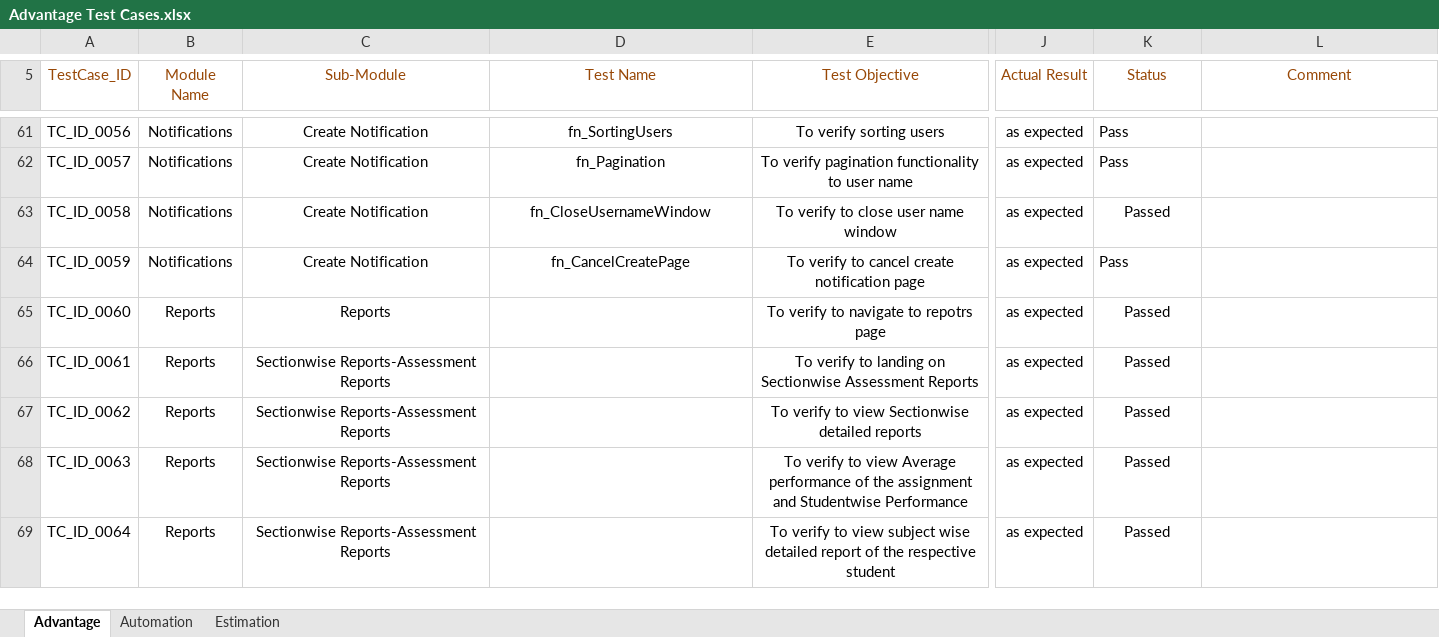
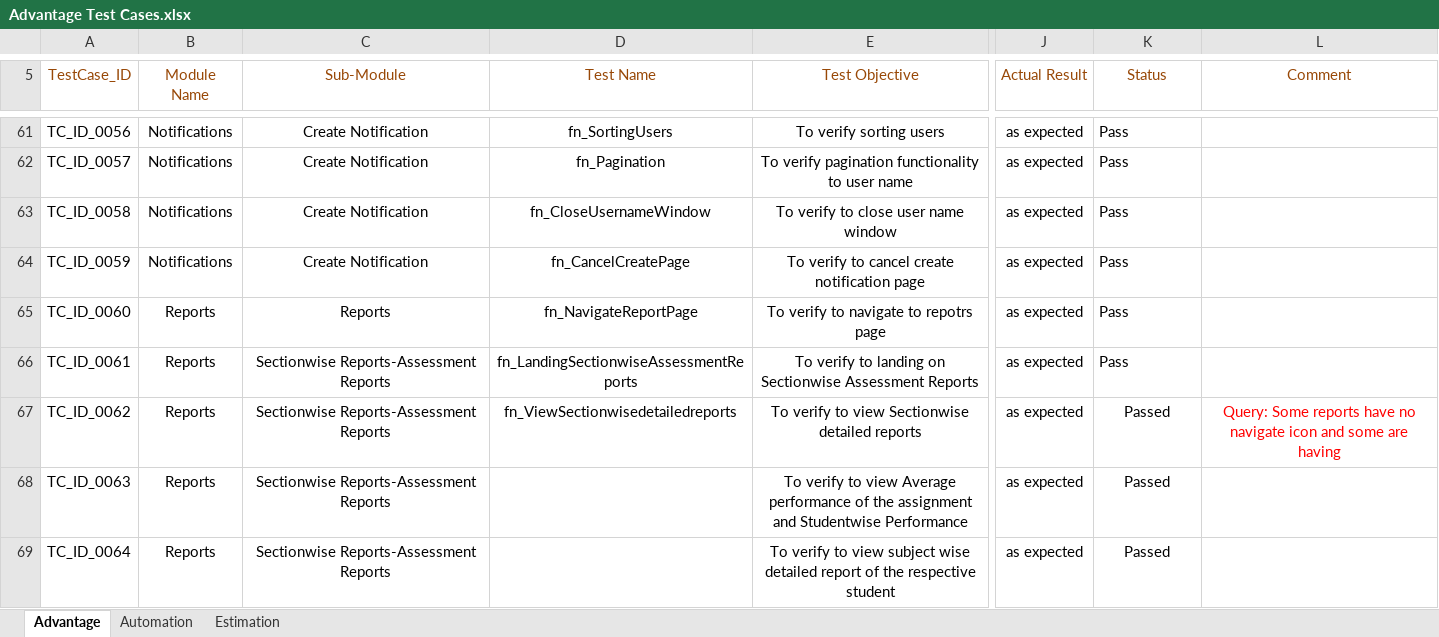
Before and after one commit to jayyadav89/Oxford-Repository, an Excel workbook: Advantage Test Cases.xlsx, sheet Advantage, drawn as a sheet; only a part is shown, gaps mark what is left out; values as stored, in another font and other column widths than the file's, no borders; the diff names each change by its address in the sheet, - before the commit and + after, or states it on an @@ line.

Commit message:
started reports module...

```diff
--- a/Advantage Test Cases.xlsx (sheet Advantage)
+++ b/Advantage Test Cases.xlsx (sheet Advantage)
-K63 (Status): Passed
+K63 (Status): Pass
-K63 alignment: center
+K63 alignment: left
-D65 (Test Name): (empty)
+D65 (Test Name): fn_NavigateReportPage
-K65:K66 (Status): Passed
+K65:K66 (Status): Pass
-K65:K66 alignment: center
+K65:K66 alignment: left
-D66 (Test Name): (empty)
+D66 (Test Name): fn_LandingSectionwiseAssessmentReports
-D67 (Test Name): (empty)
+D67 (Test Name): fn_ViewSectionwisedetailedreports
-L67 (Comment): (empty)
+L67 (Comment): Query: Some reports have no navigate icon and some are having
```
Also changed, not shown: 1 other file.
